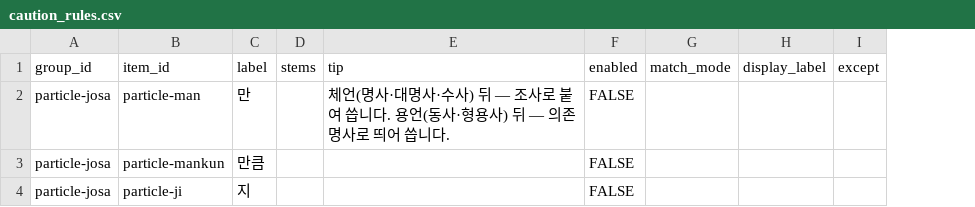
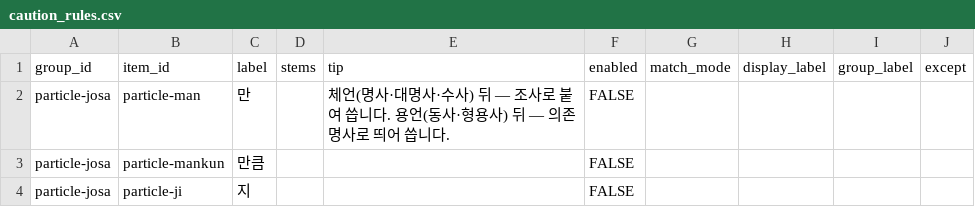
Before and after one commit to indiya-momo/REDPEN, a CSV file: templates/caution_rules.csv, drawn as a sheet; the diff names each change by its address in the sheet, - before the commit and + after, or states it on an @@ line.

```diff
--- a/templates/caution_rules.csv
+++ b/templates/caution_rules.csv
+column I (group_label), empty
```
Also changed, not shown: 24 other files.
